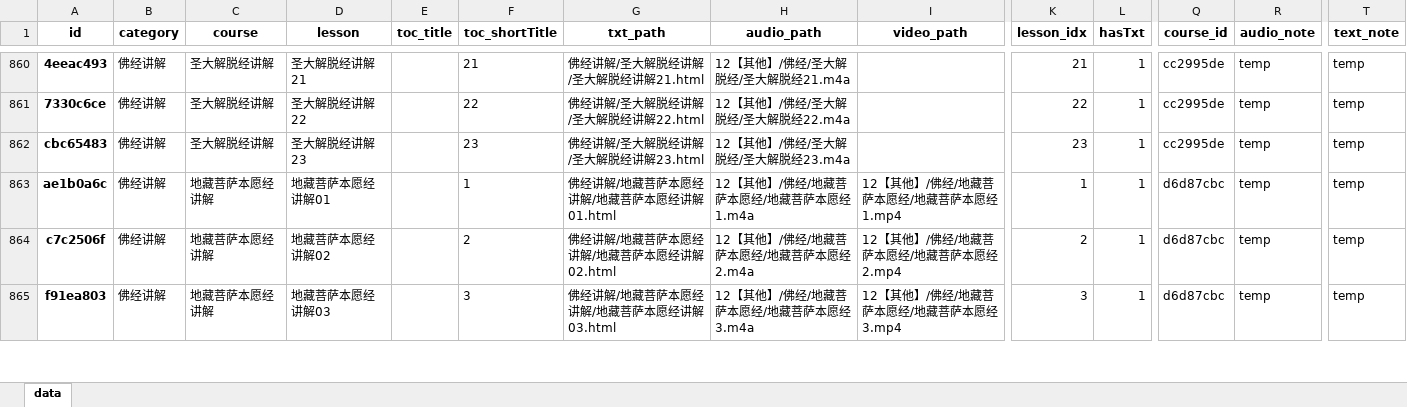
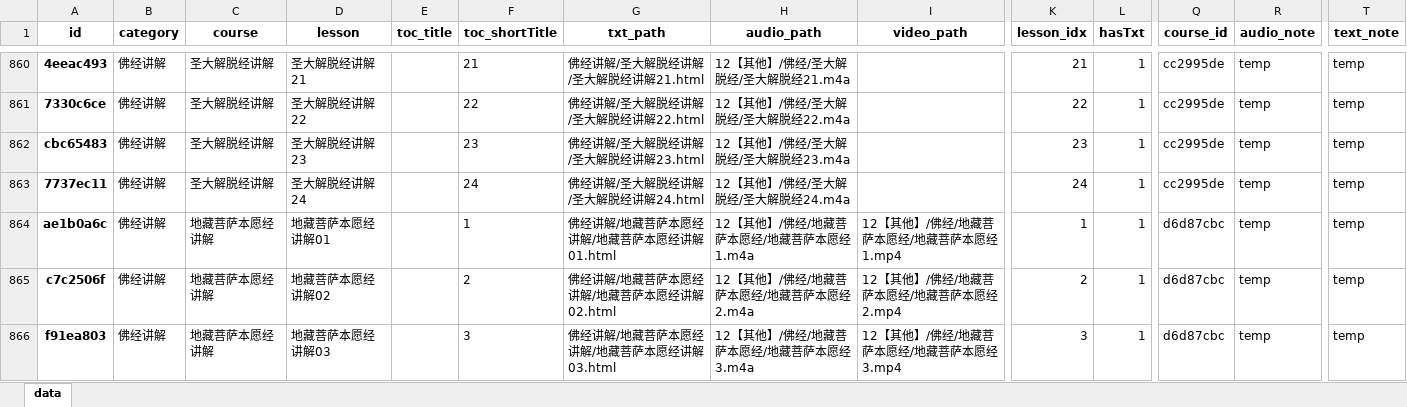
Before and after one commit to hliuleo/lamatxt, an Excel workbook: all_lesson.xlsx, sheet data, drawn as a sheet; only a part is shown, gaps mark what is left out; values as stored, in another font and other column widths than the file's, no borders; rows hold the shown columns only; the diff names each change by its address in the sheet, - before the commit and + after, or states it on an @@ line.

Commit message:
update data

```diff
--- a/all_lesson.xlsx (sheet data)
+++ b/all_lesson.xlsx (sheet data)
+row 863: 7737ec11 | 佛经讲解 | 圣大解脱经讲解 | 圣大解脱经讲解24 |  | 24 | 佛经讲解/圣大解脱经讲解/圣大解脱经讲解24.html | 12【其他】/佛经/圣大解脱经/圣大解脱经24.m4a |  | 24 | 1 | cc2995de | temp | temp
```
Also changed, not shown: all_course.xlsx, 2 other files.
